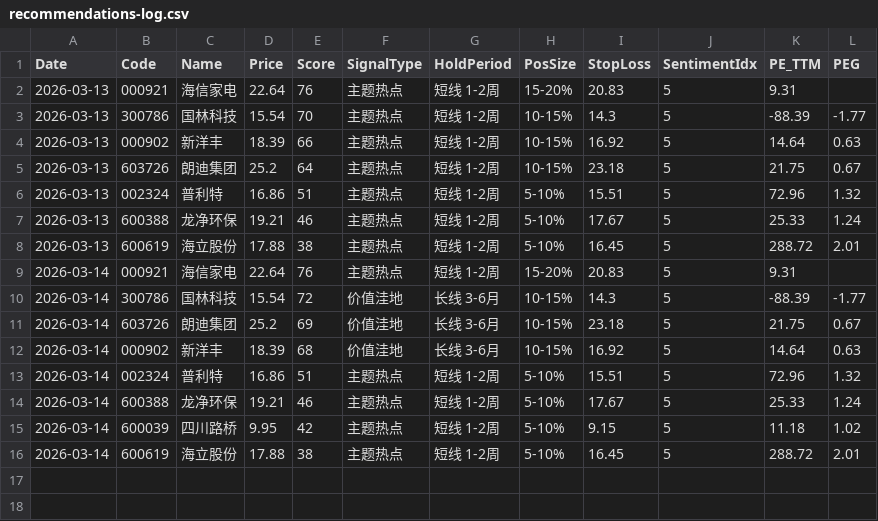
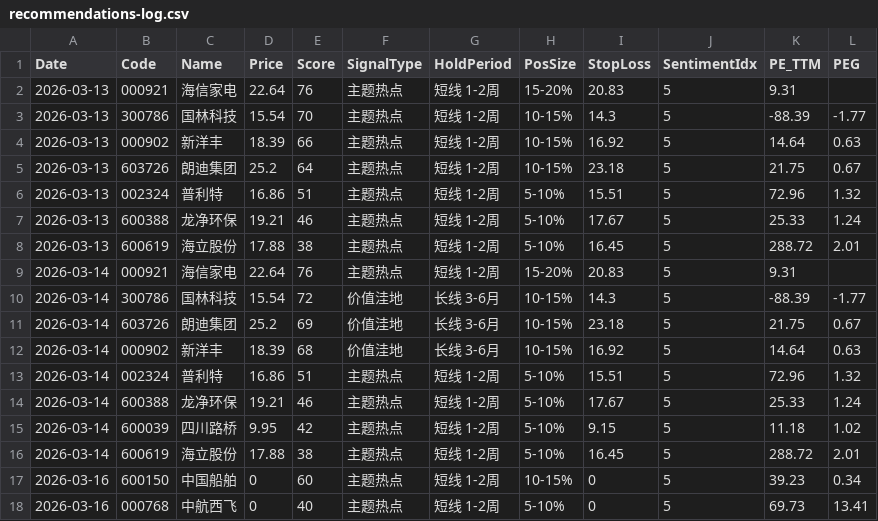
Before and after one commit to w835041951-dotcom/Stock-News, a CSV file: recommendations-log.csv, drawn as a sheet.

Commit message:
Update recommendations-log and schedule scripts

```diff
--- a/recommendations-log.csv
+++ b/recommendations-log.csv
@@ -16 +16,3 @@
 "2026-03-14","600619","海立股份","17.88","38","主题热点","短线 1-2周","5-10%","16.45","5","288.72","2.01"
+"2026-03-16","600150","中国船舶","0","60","主题热点","短线 1-2周","10-15%","0","5","39.23","0.34"
+"2026-03-16","000768","中航西飞","0","40","主题热点","短线 1-2周","5-10%","0","5","69.73","13.41"
```
Also changed, not shown: 2 other files.
